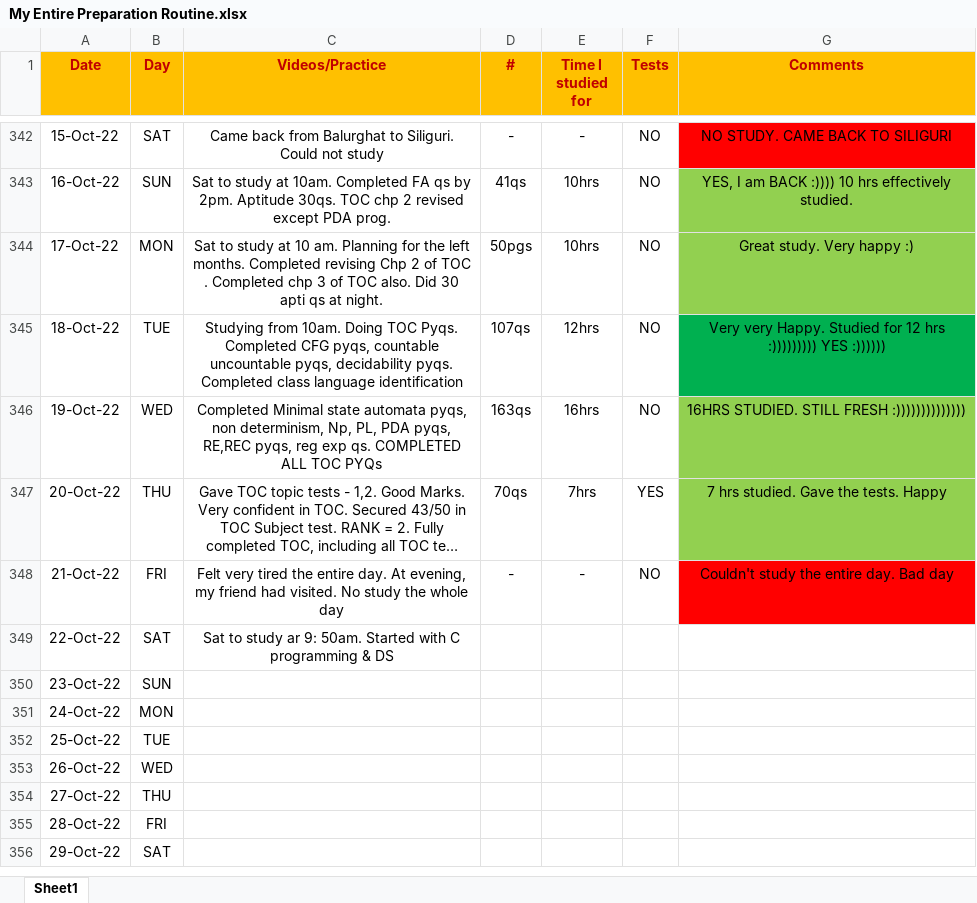
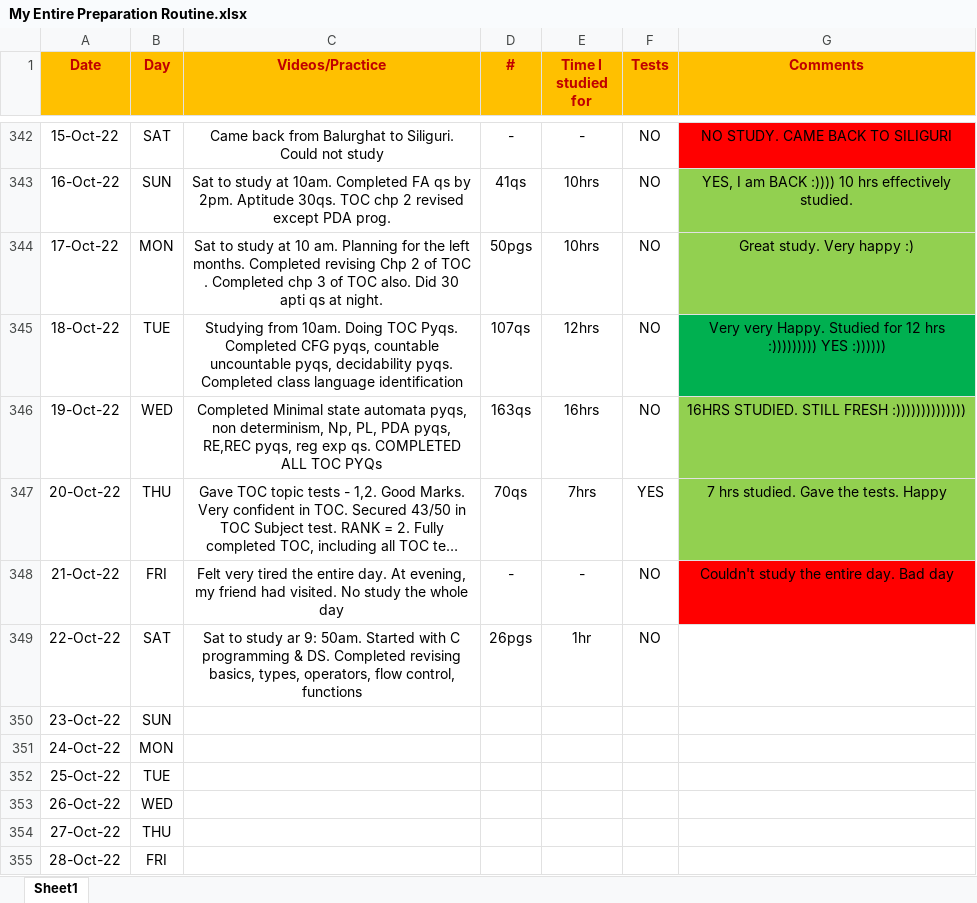
Before and after one commit to Abhrajyoti00/Abhrajyoti00-GATE_2022_2023, an Excel workbook: My Entire Preparation Routine.xlsx, sheet Sheet1, drawn as a sheet; only a part is shown, gaps mark what is left out; the shorter side is filled out with more unchanged rows; long unchanged cells end in …; values as stored, in another font and other column widths than the file's, no borders; conditional formats not drawn; the diff names each change by its address in the sheet, - before the commit and + after, or states it on an @@ line.

Commit message:
Started with PDS

```diff
--- a/My Entire Preparation Routine.xlsx (sheet Sheet1)
+++ b/My Entire Preparation Routine.xlsx (sheet Sheet1)
-C349 (Videos/Practice): …programming & DS
+C349 (Videos/Practice): …programming & DS. Completed revising basics, types, operators, flow control, functions
-D349 (#): (empty)
+D349 (#): 26pgs
-E349 (Time I studied for): (empty)
+E349 (Time I studied for): 1hr
-F349 (Tests): (empty)
+F349 (Tests): NO
```
